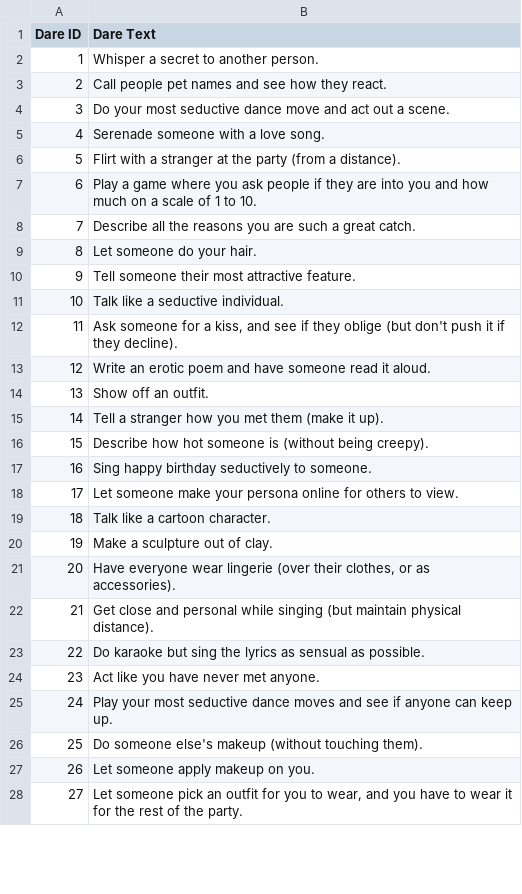
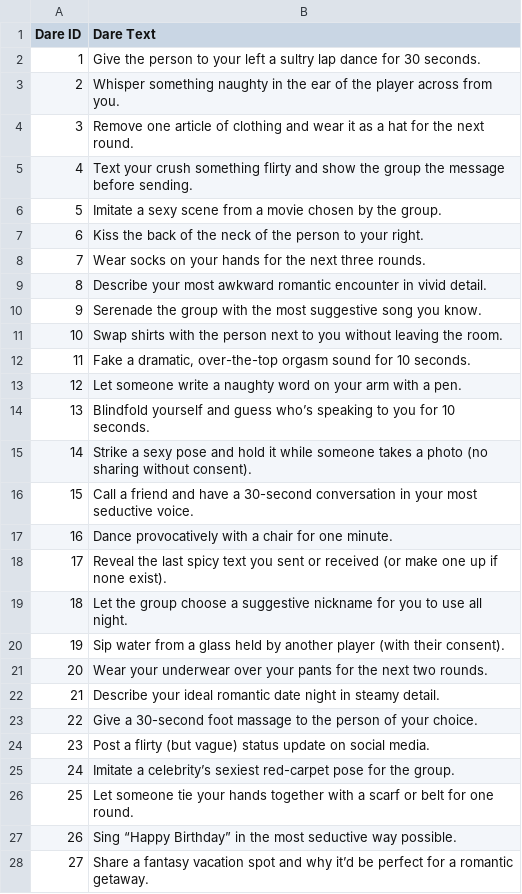
Before and after one commit to schandra29/StrangersAfterHours, a CSV file: r-rated-dares-template.csv, drawn as a sheet; only a part is shown; the diff covers the shown part only.

```diff
--- a/r-rated-dares-template.csv
+++ b/r-rated-dares-template.csv
@@ -1,28 +1,28 @@
 Dare ID,Dare Text
-1,"Whisper a secret to another person."
-2,"Call people pet names and see how they react."
-3,"Do your most seductive dance move and act out a scene."
-4,"Serenade someone with a love song."
-5,"Flirt with a stranger at the party (from a distance)."
-6,"Play a game where you ask people if they are into you and how much on a scale of 1 to 10."
-7,"Describe all the reasons you are such a great catch."
-8,"Let someone do your hair."
-9,"Tell someone their most attractive feature."
-10,"Talk like a seductive individual."
-11,"Ask someone for a kiss, and see if they oblige (but don't push it if they decline)."
-12,"Write an erotic poem and have someone read it aloud."
-13,"Show off an outfit."
-14,"Tell a stranger how you met them (make it up)."
-15,"Describe how hot someone is (without being creepy)."
-16,"Sing happy birthday seductively to someone."
-17,"Let someone make your persona online for others to view."
-18,"Talk like a cartoon character."
-19,"Make a sculpture out of clay."
-20,"Have everyone wear lingerie (over their clothes, or as accessories)."
-21,"Get close and personal while singing (but maintain physical distance)."
-22,"Do karaoke but sing the lyrics as sensual as possible."
-23,"Act like you have never met anyone."
-24,"Play your most seductive dance moves and see if anyone can keep up."
-25,"Do someone else's makeup (without touching them)."
-26,"Let someone apply makeup on you."
-27,"Let someone pick an outfit for you to wear, and you have to wear it for the rest of the party."
+1,"Give the person to your left a sultry lap dance for 30 seconds."
+2,"Whisper something naughty in the ear of the player across from you."
+3,"Remove one article of clothing and wear it as a hat for the next round."
+4,"Text your crush something flirty and show the group the message before sending."
+5,"Imitate a sexy scene from a movie chosen by the group."
+6,"Kiss the back of the neck of the person to your right."
+7,"Wear socks on your hands for the next three rounds."
+8,"Describe your most awkward romantic encounter in vivid detail."
+9,"Serenade the group with the most suggestive song you know."
+10,"Swap shirts with the person next to you without leaving the room."
+11,"Fake a dramatic, over-the-top orgasm sound for 10 seconds."
+12,"Let someone write a naughty word on your arm with a pen."
+13,"Blindfold yourself and guess who’s speaking to you for 10 seconds."
+14,"Strike a sexy pose and hold it while someone takes a photo (no sharing without consent)."
+15,"Call a friend and have a 30-second conversation in your most seductive voice."
+16,"Dance provocatively with a chair for one minute."
+17,"Reveal the last spicy text you sent or received (or make one up if none exist)."
+18,"Let the group choose a suggestive nickname for you to use all night."
+19,"Sip water from a glass held by another player (with their consent)."
+20,"Wear your underwear over your pants for the next two rounds."
+21,"Describe your ideal romantic date night in steamy detail."
+22,"Give a 30-second foot massage to the person of your choice."
+23,"Post a flirty (but vague) status update on social media."
+24,"Imitate a celebrity’s sexiest red-carpet pose for the group."
+25,"Let someone tie your hands together with a scarf or belt for one round."
+26,"Sing “Happy Birthday” in the most seductive way possible."
+27,"Share a fantasy vacation spot and why it’d be perfect for a romantic getaway."
```
Also changed, not shown: 73 edited cells elsewhere in this file, 1 other file.
